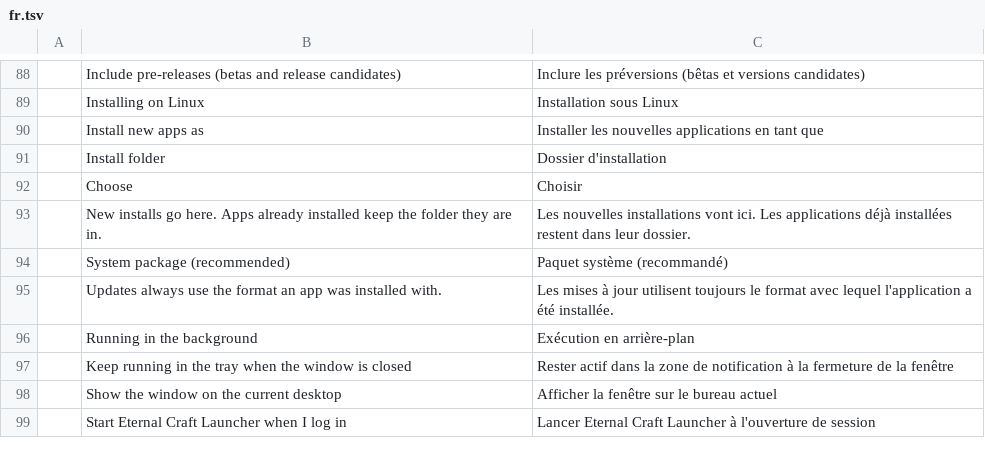
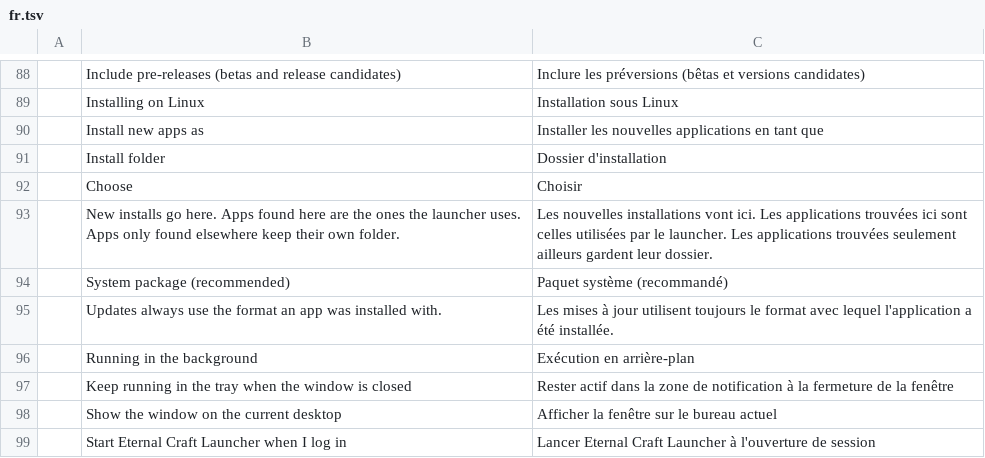
Before and after one commit to EternalShade3D/eternal-craft-launcher, a TSV file: crates/ui-egui/src/i18n/fr.tsv, drawn as a sheet; only a part is shown, gaps mark what is left out.

```diff
--- a/crates/ui-egui/src/i18n/fr.tsv
+++ b/crates/ui-egui/src/i18n/fr.tsv
@@ -92,3 +92,3 @@
 	Choose	Choisir
-	New installs go here. Apps already installed keep the folder they are in.	Les nouvelles installations vont ici. Les applications déjà installées restent dans leur dossier.
+	New installs go here. Apps found here are the ones the launcher uses. Apps only found elsewhere keep their own folder.	Les nouvelles installations vont ici. Les applications trouvées ici sont celles utilisées par le launcher. Les applications trouvées seulement ailleurs gardent leur dossier.
 	System package (recommended)	Paquet système (recommandé)
```
Also changed, not shown: crates/ui-egui/src/i18n/de.tsv, crates/ui-egui/src/i18n/es.tsv, 12 other files.
